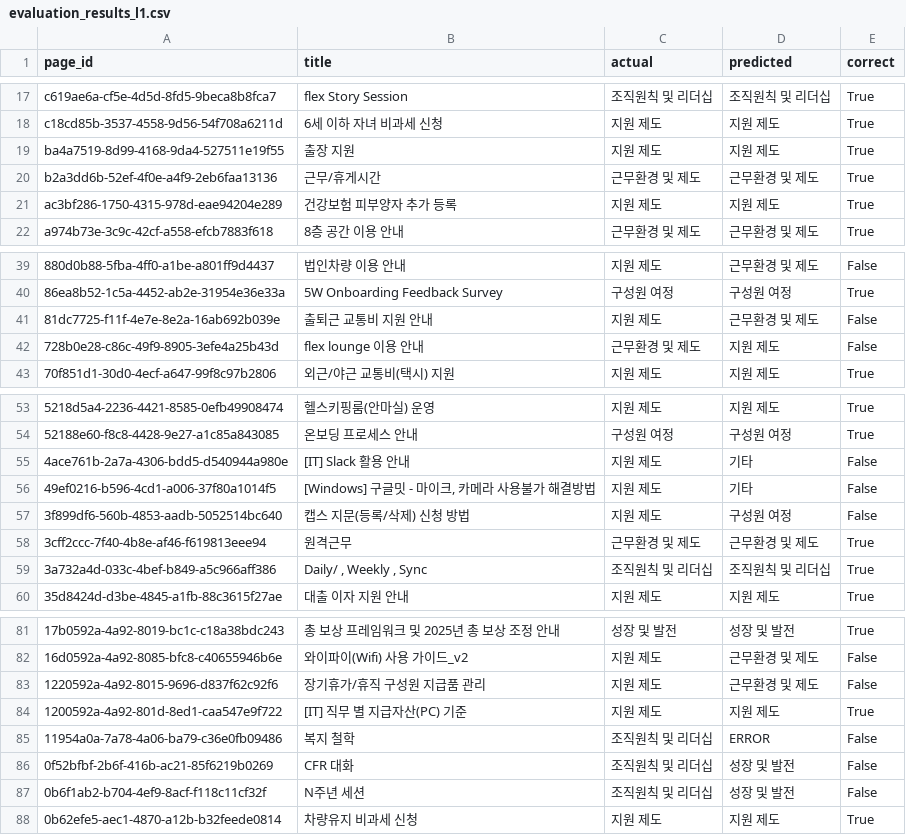
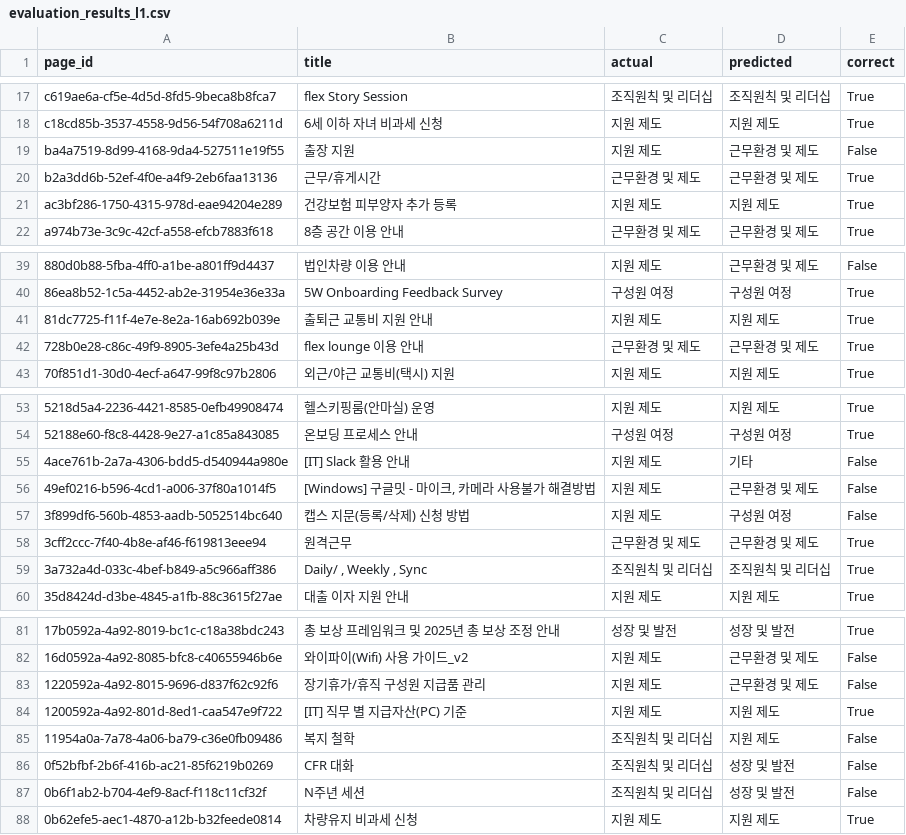
Before and after one commit to sguys99/doc-classifier, a CSV file: data/intermediate/evaluation_results_l1.csv, drawn as a sheet; only a part is shown, gaps mark what is left out; the diff names each change by its address in the sheet, - before the commit and + after, or states it on an @@ line.

```diff
--- a/data/intermediate/evaluation_results_l1.csv
+++ b/data/intermediate/evaluation_results_l1.csv
-D19 (predicted): 지원 제도
+D19 (predicted): 근무환경 및 제도
-E19 (correct): True
+E19 (correct): False
-D41 (predicted): 근무환경 및 제도
+D41 (predicted): 지원 제도
-E41:E42 (correct): False
+E41:E42 (correct): True
-D42 (predicted): 지원 제도
+D42 (predicted): 근무환경 및 제도
-D56 (predicted): 기타
+D56 (predicted): 근무환경 및 제도
-D85 (predicted): ERROR
+D85 (predicted): 지원 제도
```
Also changed, not shown: data/intermediate/evaluation_results_l2.csv, 11 other files.
